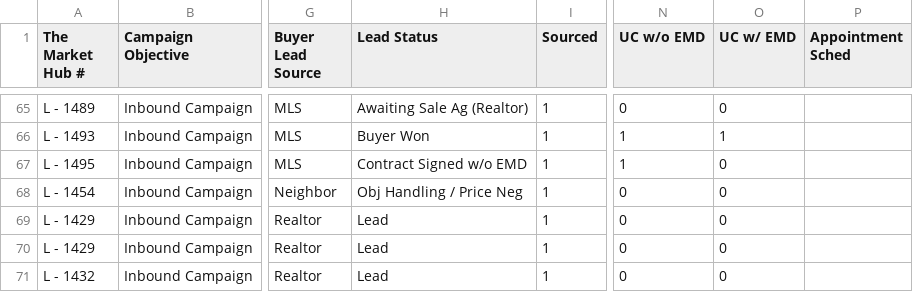
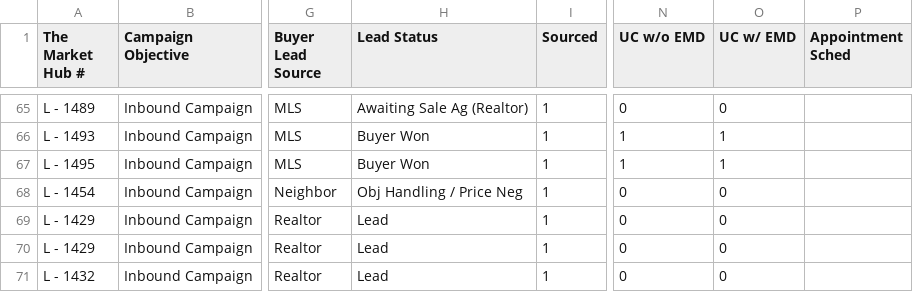
Before and after one commit to GoldSoilInc/Property-Card-Reports, a CSV file: data/inbound-leads.csv, drawn as a sheet; only a part is shown, gaps mark what is left out; the diff names each change by its address in the sheet, - before the commit and + after, or states it on an @@ line.

Commit message:
Update inbound-leads.csv from Google Sheets

```diff
--- a/data/inbound-leads.csv
+++ b/data/inbound-leads.csv
-H67 (Lead Status): Contract Signed w/o EMD
+H67 (Lead Status): Buyer Won
-O67 (UC w/ EMD): 0
+O67 (UC w/ EMD): 1
```
